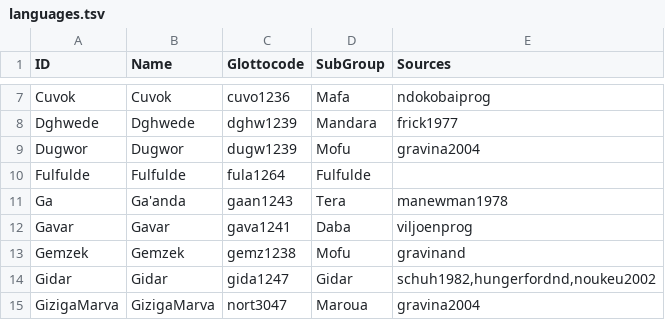
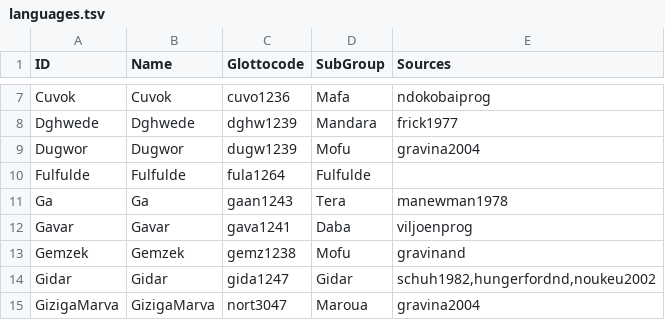
Before and after one commit to lexibank/gravinachadic, a TSV file: etc/languages.tsv, drawn as a sheet; only a part is shown, gaps mark what is left out.

```diff
--- a/etc/languages.tsv
+++ b/etc/languages.tsv
@@ -10,3 +10,3 @@ Dugwor	Dugwor	dugw1239	Mofu	gravina2004
 Fulfulde	Fulfulde	fula1264	Fulfulde	
-Ga	Ga'anda	gaan1243	Tera	manewman1978
+Ga	Ga	gaan1243	Tera	manewman1978
 Gavar	Gavar	gava1241	Daba	viljoenprog
```
Also changed, not shown: cldf/languages.csv, cldf/parameters.csv, 8 other files.
